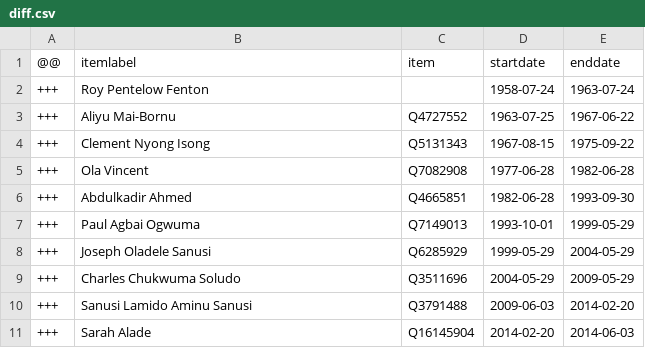
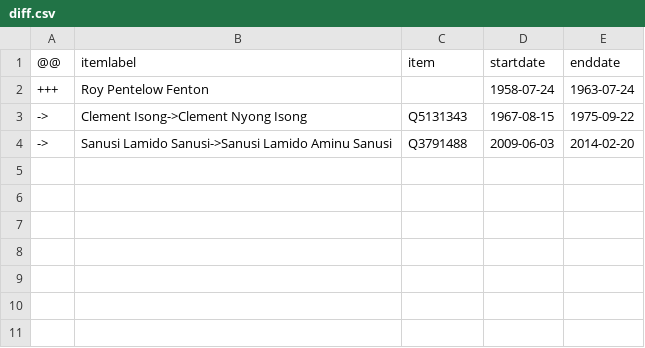
Before and after one commit to every-politician-scrapers/nigeria, a CSV file: sources/bank-governor/diff.csv, drawn as a sheet.

```diff
--- a/sources/bank-governor/diff.csv
+++ b/sources/bank-governor/diff.csv
@@ -2,10 +2,3 @@
 +++,Roy Pentelow Fenton,,1958-07-24,1963-07-24
-+++,Aliyu Mai-Bornu,Q4727552,1963-07-25,1967-06-22
-+++,Clement Nyong Isong,Q5131343,1967-08-15,1975-09-22
-+++,Ola Vincent,Q7082908,1977-06-28,1982-06-28
-+++,Abdulkadir Ahmed,Q4665851,1982-06-28,1993-09-30
-+++,Paul Agbai Ogwuma,Q7149013,1993-10-01,1999-05-29
-+++,Joseph Oladele Sanusi,Q6285929,1999-05-29,2004-05-29
-+++,Charles Chukwuma Soludo,Q3511696,2004-05-29,2009-05-29
-+++,Sanusi Lamido Aminu Sanusi,Q3791488,2009-06-03,2014-02-20
-+++,Sarah Alade,Q16145904,2014-02-20,2014-06-03
+->,Clement Isong->Clement Nyong Isong,Q5131343,1967-08-15,1975-09-22
+->,Sanusi Lamido Sanusi->Sanusi Lamido Aminu Sanusi,Q3791488,2009-06-03,2014-02-20
```
Also changed, not shown: sources/bank-governor/wikidata.csv, sources/governors/diff.csv, 7 other files.
